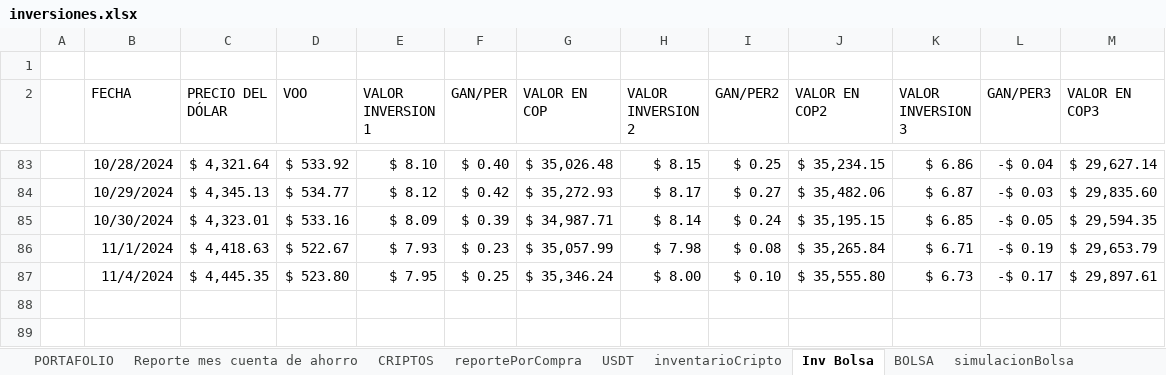
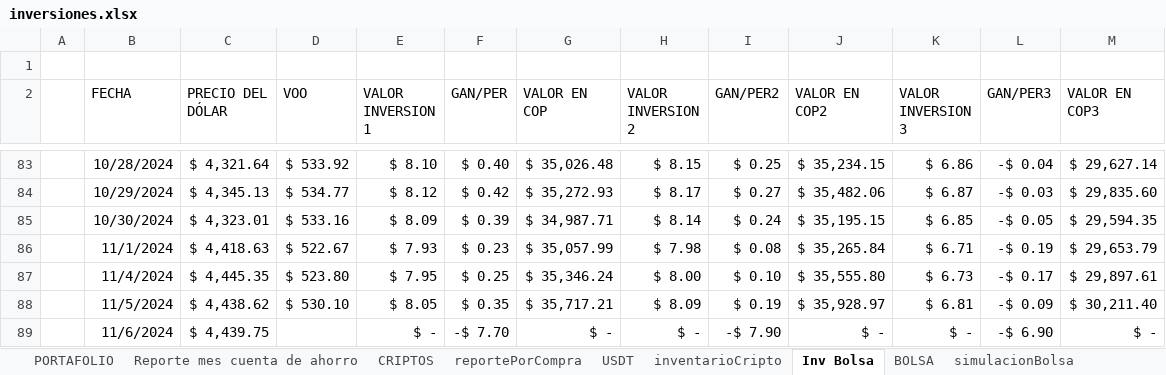
Before and after one commit to sebastia9330/proyectos2024, an Excel workbook: documentos/inversiones.xlsx, sheet Inv Bolsa, drawn as a sheet; only a part is shown, gaps mark what is left out; values as stored, in another font and other column widths than the file's, no borders; charts and pictures and conditional formats and table styles not drawn; the diff names each change by its address in the sheet, - before the commit and + after, or states it on an @@ line.

```diff
--- a/documentos/inversiones.xlsx (sheet Inv Bolsa)
+++ b/documentos/inversiones.xlsx (sheet Inv Bolsa)
+row 88:  | 11/5/2024 | $ 4,438.62 | $ 530.10 | $ 8.05 | $ 0.35 | $ 35,717.21 | $ 8.09 | $ 0.19 | $ 35,928.97 | $ 6.81 | -$ 0.09 | $ 30,211.40
+row 89:  | 11/6/2024 | $ 4,439.75 |  | $ - | -$ 7.70 | $ - | $ - | -$ 7.90 | $ - | $ - | -$ 6.90 | $ -
```
Also changed, not shown: sheet reportePorCompra, sheet USDT, sheet simulacionBolsa, sheet CRIPTOS, hidden cells, charts or pictures, 1 other file.
